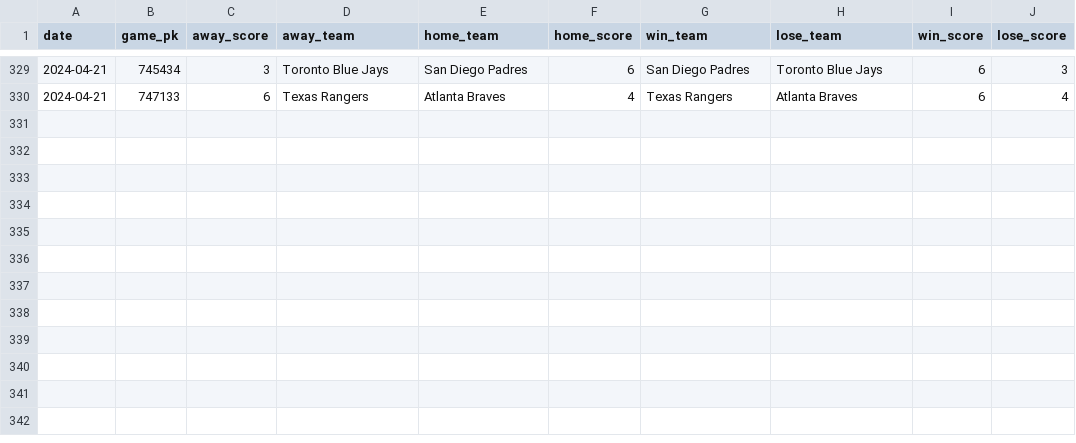
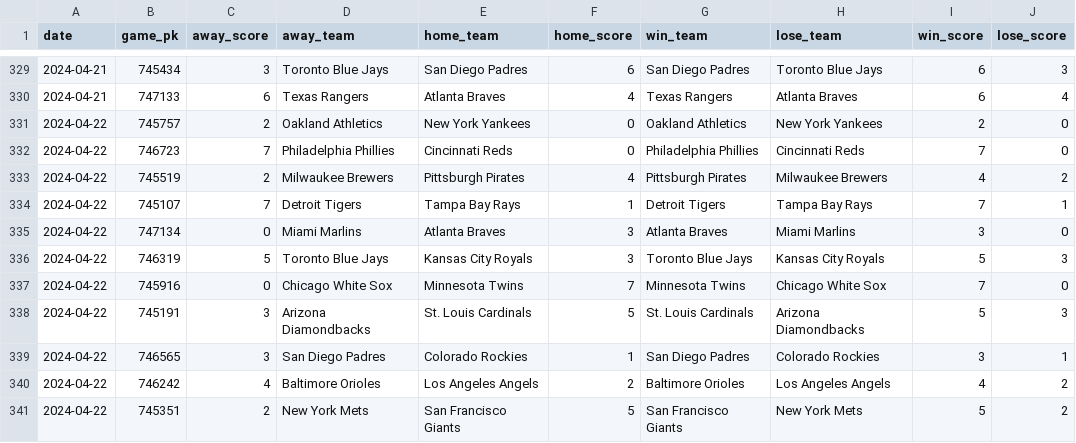
Before and after one commit to chadallison/mlb24, a CSV file: data/end_games.csv, drawn as a sheet; only a part is shown, gaps mark what is left out.

```diff
--- a/data/end_games.csv
+++ b/data/end_games.csv
@@ -330 +330,12 @@ date,game_pk,away_score,away_team,home_team,home_score,win_team,lose_team,win_sc
 2024-04-21,747133,6,Texas Rangers,Atlanta Braves,4,Texas Rangers,Atlanta Braves,6,4
+2024-04-22,745757,2,Oakland Athletics,New York Yankees,0,Oakland Athletics,New York Yankees,2,0
+2024-04-22,746723,7,Philadelphia Phillies,Cincinnati Reds,0,Philadelphia Phillies,Cincinnati Reds,7,0
+2024-04-22,745519,2,Milwaukee Brewers,Pittsburgh Pirates,4,Pittsburgh Pirates,Milwaukee Brewers,4,2
+2024-04-22,745107,7,Detroit Tigers,Tampa Bay Rays,1,Detroit Tigers,Tampa Bay Rays,7,1
+2024-04-22,747134,0,Miami Marlins,Atlanta Braves,3,Atlanta Braves,Miami Marlins,3,0
+2024-04-22,746319,5,Toronto Blue Jays,Kansas City Royals,3,Toronto Blue Jays,Kansas City Royals,5,3
+2024-04-22,745916,0,Chicago White Sox,Minnesota Twins,7,Minnesota Twins,Chicago White Sox,7,0
+2024-04-22,745191,3,Arizona Diamondbacks,St. Louis Cardinals,5,St. Louis Cardinals,Arizona Diamondbacks,5,3
+2024-04-22,746565,3,San Diego Padres,Colorado Rockies,1,San Diego Padres,Colorado Rockies,3,1
+2024-04-22,746242,4,Baltimore Orioles,Los Angeles Angels,2,Baltimore Orioles,Los Angeles Angels,4,2
+2024-04-22,745351,2,New York Mets,San Francisco Giants,5,San Francisco Giants,New York Mets,5,2
```
Also changed, not shown: 10 other files.
